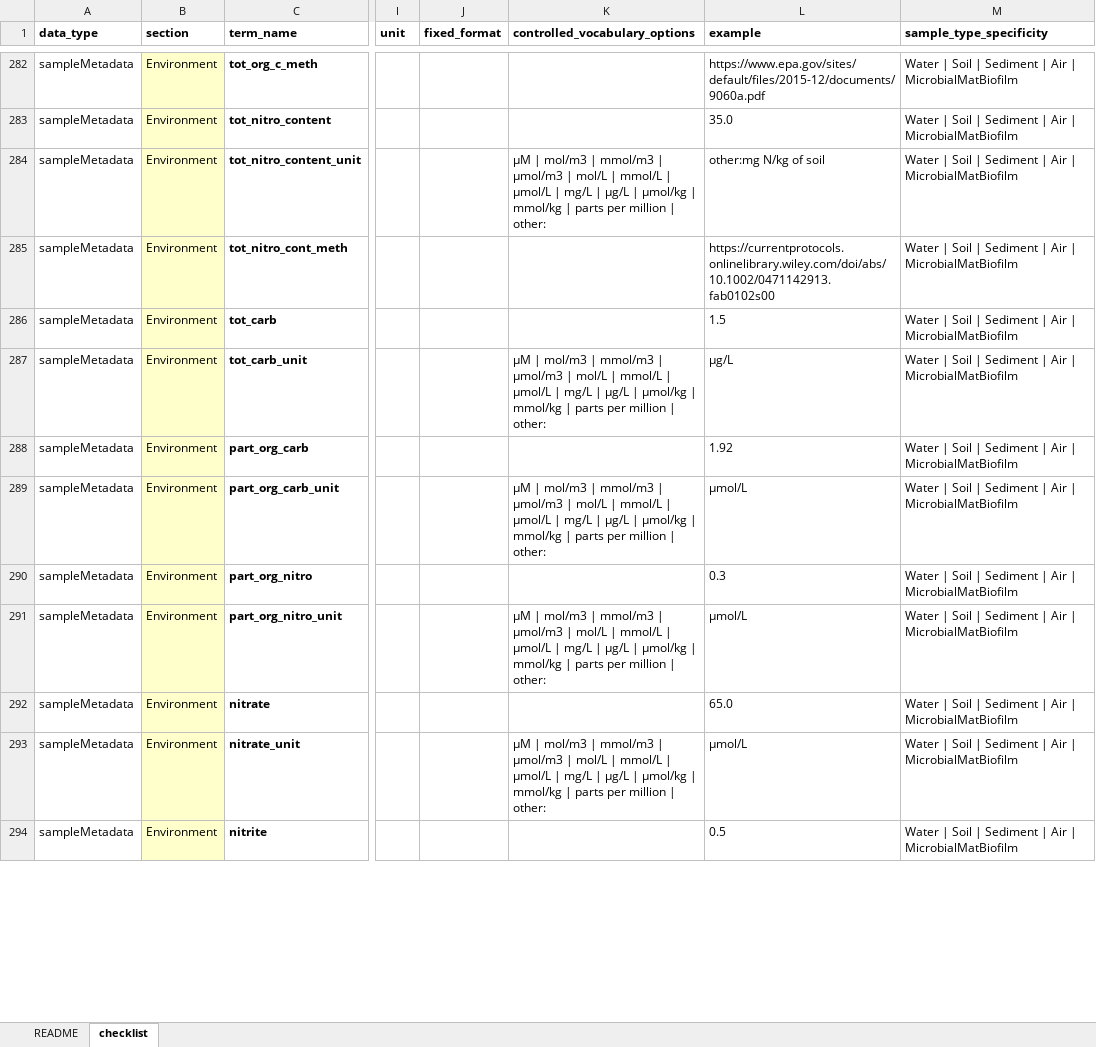
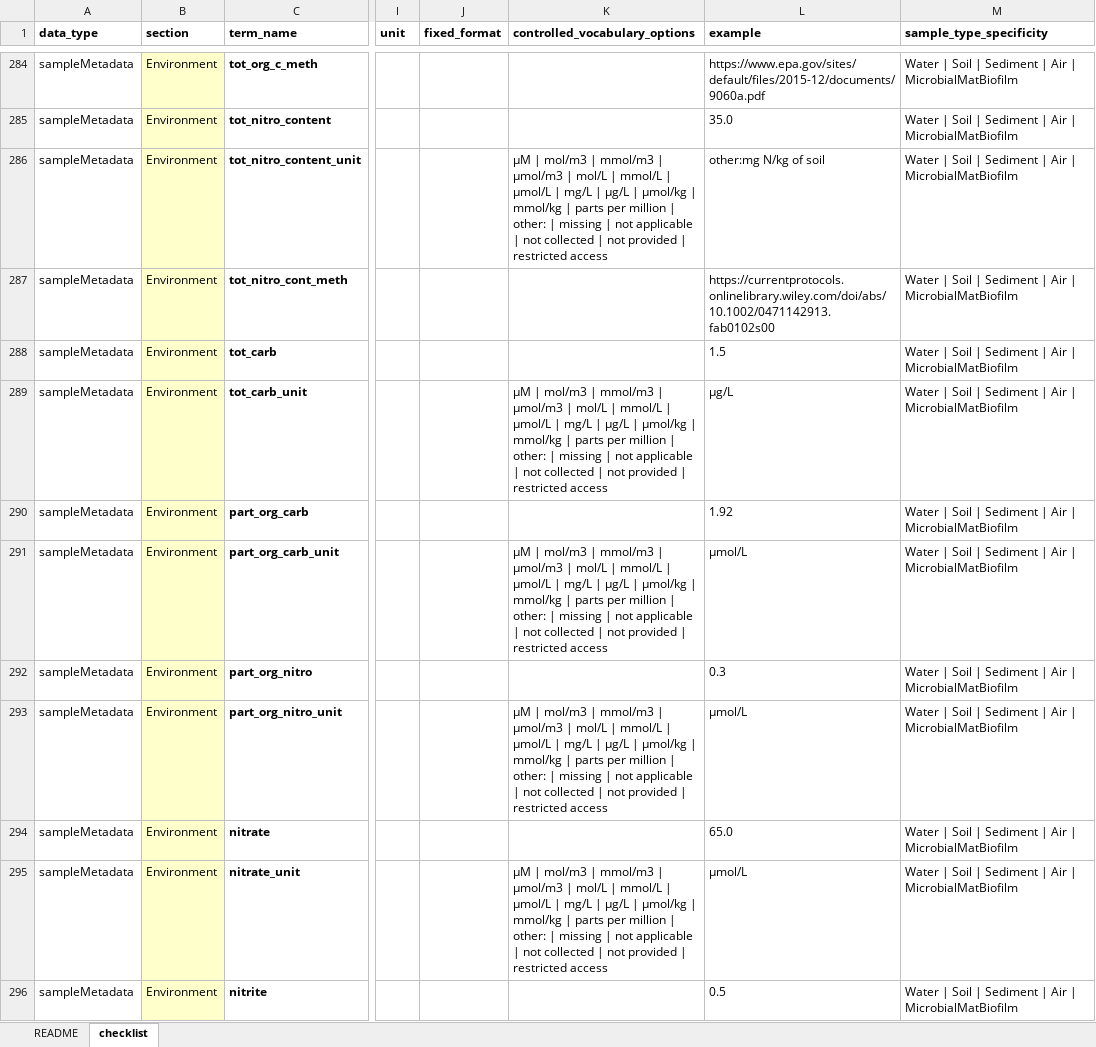
Before and after one commit to aomlomics/FAIReSheets, an Excel workbook: input/FAIRe_NOAA_checklist_v1.0.2.xlsx, sheet checklist, drawn as a sheet; only a part is shown, gaps mark what is left out; values as stored, in another font and other column widths than the file's, no borders; addresses are those after the commit; the diff covers the shown part only; the diff names each change by its address in the sheet, - before the commit and + after, or states it on an @@ line.

Commit message:
Minor updates to FAIRe NOAA checklist

```diff
--- a/input/FAIRe_NOAA_checklist_v1.0.2.xlsx (sheet checklist)
+++ b/input/FAIRe_NOAA_checklist_v1.0.2.xlsx (sheet checklist)
-K286 (controlled_vocabulary_options): …| other:
+K286 (controlled_vocabulary_options): …| other: | missing | not applicable | not collected | not provided | restricted access
-K289 (controlled_vocabulary_options): …| other:
+K289 (controlled_vocabulary_options): …| other: | missing | not applicable | not collected | not provided | restricted access
-K291 (controlled_vocabulary_options): …| other:
+K291 (controlled_vocabulary_options): …| other: | missing | not applicable | not collected | not provided | restricted access
-K293 (controlled_vocabulary_options): …| other:
+K293 (controlled_vocabulary_options): …| other: | missing | not applicable | not collected | not provided | restricted access
-K295 (controlled_vocabulary_options): …| other:
+K295 (controlled_vocabulary_options): …| other: | missing | not applicable | not collected | not provided | restricted access
```
Also changed, not shown: 2 added rows, 48 edited cells and cell formats elsewhere in this sheet.
